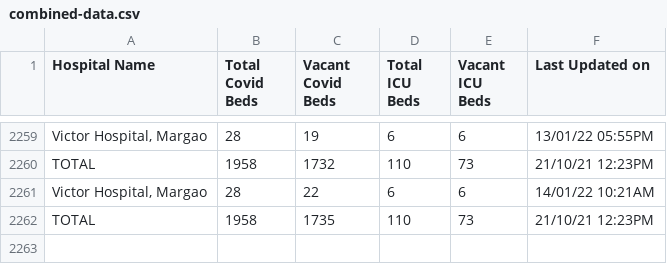
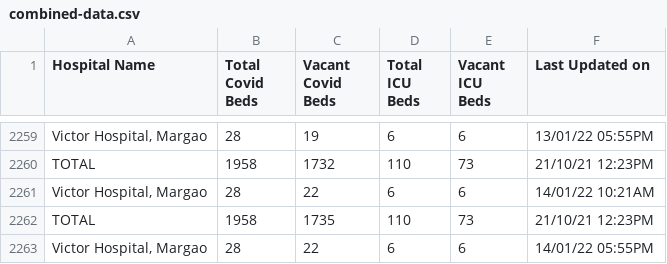
Before and after one commit to gurmanbh/goa-beds-scraper, a CSV file: data/combined-data.csv, drawn as a sheet; only a part is shown, gaps mark what is left out.

Commit message:
Latest data: Fri Jan 14 16:24:56 UTC 2022

```diff
--- a/data/combined-data.csv
+++ b/data/combined-data.csv
@@ -2262 +2262,2 @@ TOTAL,1958,1732,110,73,21/10/21 12:23PM
 TOTAL,1958,1735,110,73,21/10/21 12:23PM
+"Victor Hospital, Margao",28,22,6,6,14/01/22 05:55PM
```
